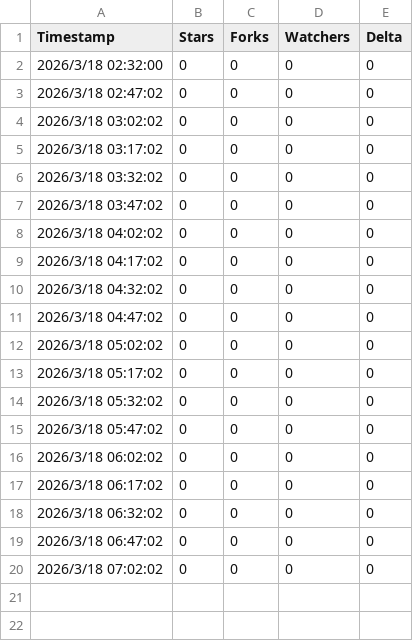
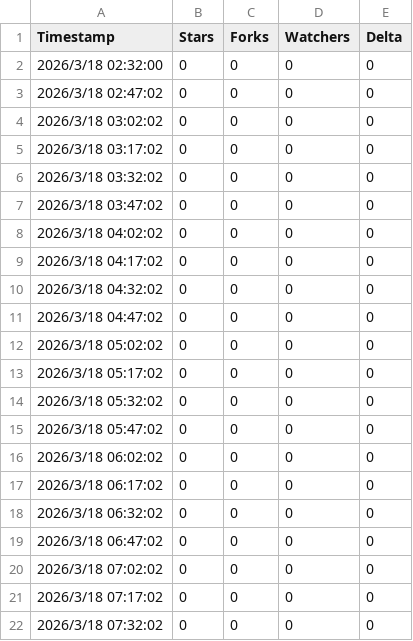
Before and after one commit to aiqing20230305-bot/AgentForge-v0.1.0---MVP-Release-, a CSV file: growth-history.csv, drawn as a sheet.

```diff
--- a/growth-history.csv
+++ b/growth-history.csv
@@ -20 +20,3 @@ Timestamp,Stars,Forks,Watchers,Delta
 2026/3/18 07:02:02,0,0,0,0
+2026/3/18 07:17:02,0,0,0,0
+2026/3/18 07:32:02,0,0,0,0
```
Also changed, not shown: 5 other files.
